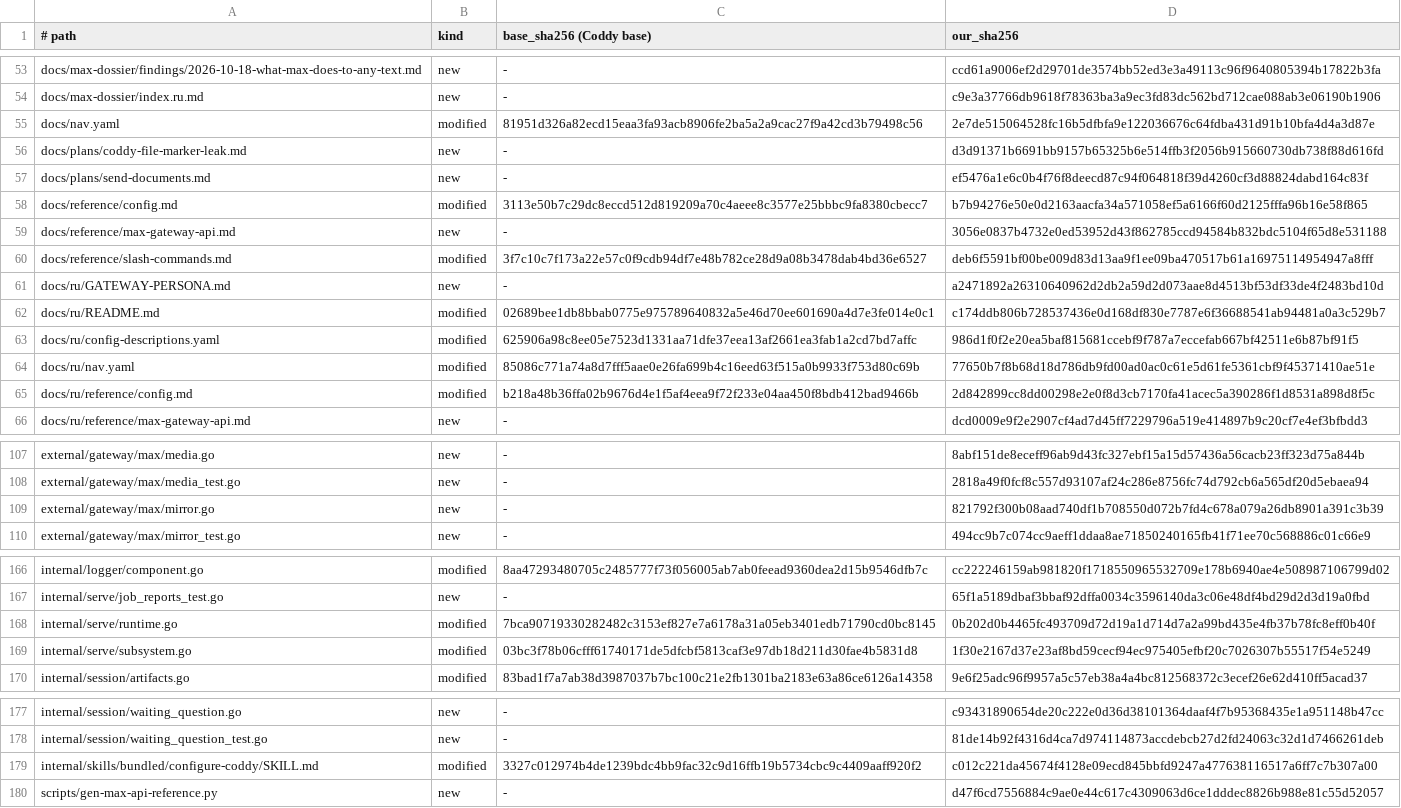
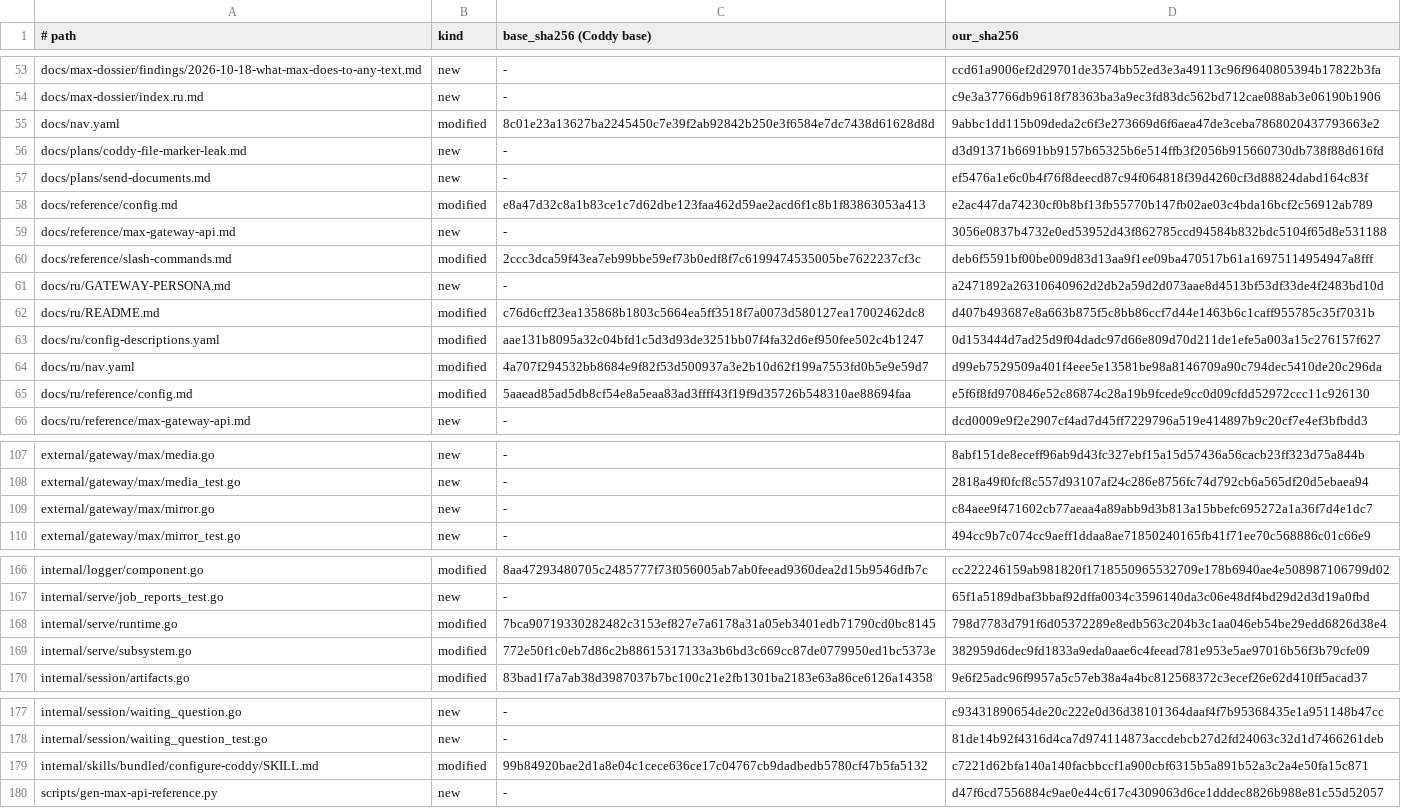
Before and after one commit to mrbp-20/M-G, a TSV file: MANIFEST.tsv, drawn as a sheet; only a part is shown, gaps mark what is left out; the diff covers the shown part only.

Commit message:
слой: база Coddy 1.4.34, наши зеркала в чаты стали AddChatMirror

```diff
--- a/MANIFEST.tsv
+++ b/MANIFEST.tsv
@@ -54,13 +54,13 @@ docs/max-dossier/findings/2026-10-18-what-max-does-to-any-text.md	new	-	ccd61a90
 docs/max-dossier/index.ru.md	new	-	c9e3a37766db9618f78363ba3a9ec3fd83dc562bd712cae088ab3e06190b1906
-docs/nav.yaml	modified	81951d326a82ecd15eaa3fa93acb8906fe2ba5a2a9cac27f9a42cd3b79498c56	2e7de515064528fc16b5dfbfa9e122036676c64fdba431d91b10bfa4d4a3d87e
+docs/nav.yaml	modified	8c01e23a13627ba2245450c7e39f2ab92842b250e3f6584e7dc7438d61628d8d	9abbc1dd115b09deda2c6f3e273669d6f6aea47de3ceba7868020437793663e2
 docs/plans/coddy-file-marker-leak.md	new	-	d3d91371b6691bb9157b65325b6e514ffb3f2056b915660730db738f88d616fd
 docs/plans/send-documents.md	new	-	ef5476a1e6c0b4f76f8deecd87c94f064818f39d4260cf3d88824dabd164c83f
-docs/reference/config.md	modified	3113e50b7c29dc8eccd512d819209a70c4aeee8c3577e25bbbc9fa8380cbecc7	b7b94276e50e0d2163aacfa34a571058ef5a6166f60d2125fffa96b16e58f865
+docs/reference/config.md	modified	e8a47d32c8a1b83ce1c7d62dbe123faa462d59ae2acd6f1c8b1f83863053a413	e2ac447da74230cf0b8bf13fb55770b147fb02ae03c4bda16bcf2c56912ab789
 docs/reference/max-gateway-api.md	new	-	3056e0837b4732e0ed53952d43f862785ccd94584b832bdc5104f65d8e531188
-docs/reference/slash-commands.md	modified	3f7c10c7f173a22e57c0f9cdb94df7e48b782ce28d9a08b3478dab4bd36e6527	deb6f5591bf00be009d83d13aa9f1ee09ba470517b61a16975114954947a8fff
+docs/reference/slash-commands.md	modified	2ccc3dca59f43ea7eb99bbe59ef73b0edf8f7c6199474535005be7622237cf3c	deb6f5591bf00be009d83d13aa9f1ee09ba470517b61a16975114954947a8fff
 docs/ru/GATEWAY-PERSONA.md	new	-	a2471892a26310640962d2db2a59d2d073aae8d4513bf53df33de4f2483bd10d
-docs/ru/README.md	modified	02689bee1db8bbab0775e975789640832a5e46d70ee601690a4d7e3fe014e0c1	c174ddb806b728537436e0d168df830e7787e6f36688541ab94481a0a3c529b7
-docs/ru/config-descriptions.yaml	modified	625906a98c8ee05e7523d1331aa71dfe37eea13af2661ea3fab1a2cd7bd7affc	986d1f0f2e20ea5baf815681ccebf9f787a7eccefab667bf42511e6b87bf91f5
-docs/ru/nav.yaml	modified	85086c771a74a8d7fff5aae0e26fa699b4c16eed63f515a0b9933f753d80c69b	77650b7f8b68d18d786db9fd00ad0ac0c61e5d61fe5361cbf9f45371410ae51e
-docs/ru/reference/config.md	modified	b218a48b36ffa02b9676d4e1f5af4eea9f72f233e04aa450f8bdb412bad9466b	2d842899cc8dd00298e2e0f8d3cb7170fa41acec5a390286f1d8531a898d8f5c
+docs/ru/README.md	modified	c76d6cff23ea135868b1803c5664ea5ff3518f7a0073d580127ea17002462dc8	d407b493687e8a663b875f5c8bb86ccf7d44e1463b6c1caff955785c35f7031b
+docs/ru/config-descriptions.yaml	modified	aae131b8095a32c04bfd1c5d3d93de3251bb07f4fa32d6ef950fee502c4b1247	0d153444d7ad25d9f04dadc97d66e809d70d211de1efe5a003a15c276157f627
+docs/ru/nav.yaml	modified	4a707f294532bb8684e9f82f53d500937a3e2b10d62f199a7553fd0b5e9e59d7	d99eb7529509a401f4eee5e13581be98a8146709a90c794dec5410de20c296da
+docs/ru/reference/config.md	modified	5aaead85ad5db8cf54e8a5eaa83ad3ffff43f19f9d35726b548310ae88694faa	e5f6f8fd970846e52c86874c28a19b9fcede9cc0d09cfdd52972ccc11c926130
 docs/ru/reference/max-gateway-api.md	new	-	dcd0009e9f2e2907cf4ad7d45ff7229796a519e414897b9c20cf7e4ef3bfbdd3
@@ -108,3 +108,3 @@ external/gateway/max/media.go	new	-	8abf151de8eceff96ab9d43fc327ebf15a15d57436a5
 external/gateway/max/media_test.go	new	-	2818a49f0fcf8c557d93107af24c286e8756fc74d792cb6a565df20d5ebaea94
-external/gateway/max/mirror.go	new	-	821792f300b08aad740df1b708550d072b7fd4c678a079a26db8901a391c3b39
+external/gateway/max/mirror.go	new	-	c84aee9f471602cb77aeaa4a89abb9d3b813a15bbefc695272a1a36f7d4e1dc7
 external/gateway/max/mirror_test.go	new	-	494cc9b7c074cc9aeff1ddaa8ae71850240165fb41f71ee70c568886c01c66e9
@@ -167,4 +167,4 @@ internal/logger/component.go	modified	8aa47293480705c2485777f73f056005ab7ab0feea
 internal/serve/job_reports_test.go	new	-	65f1a5189dbaf3bbaf92dffa0034c3596140da3c06e48df4bd29d2d3d19a0fbd
-internal/serve/runtime.go	modified	7bca90719330282482c3153ef827e7a6178a31a05eb3401edb71790cd0bc8145	0b202d0b4465fc493709d72d19a1d714d7a2a99bd435e4fb37b78fc8eff0b40f
-internal/serve/subsystem.go	modified	03bc3f78b06cfff61740171de5dfcbf5813caf3e97db18d211d30fae4b5831d8	1f30e2167d37e23af8bd59cecf94ec975405efbf20c7026307b55517f54e5249
+internal/serve/runtime.go	modified	7bca90719330282482c3153ef827e7a6178a31a05eb3401edb71790cd0bc8145	798d7783d791f6d05372289e8edb563c204b3c1aa046eb54be29edd6826d38e4
+internal/serve/subsystem.go	modified	772e50f1c0eb7d86c2b88615317133a3b6bd3c669cc87de0779950ed1bc5373e	382959d6dec9fd1833a9eda0aae6c4feead781e953e5ae97016b56f3b79cfe09
 internal/session/artifacts.go	modified	83bad1f7a7ab38d3987037b7bc100c21e2fb1301ba2183e63a86ce6126a14358	9e6f25adc96f9957a5c57eb38a4a4bc812568372c3ecef26e62d410ff5acad37
@@ -178,3 +178,3 @@ internal/session/waiting_question.go	new	-	c93431890654de20c222e0d36d38101364daa
 internal/session/waiting_question_test.go	new	-	81de14b92f4316d4ca7d974114873accdebcb27d2fd24063c32d1d7466261deb
-internal/skills/bundled/configure-coddy/SKILL.md	modified	3327c012974b4de1239bdc4bb9fac32c9d16ffb19b5734cbc9c4409aaff920f2	c012c221da45674f4128e09ecd845bbfd9247a477638116517a6ff7c7b307a00
+internal/skills/bundled/configure-coddy/SKILL.md	modified	99b84920bae2d1a8e04c1cece636ce17c04767cb9dadbedb5780cf47b5fa5132	c7221d62bfa140a140facbbccf1a900cbf6315b5a891b52a3c2a4e50fa15c871
 scripts/gen-max-api-reference.py	new	-	d47f6cd7556884c9ae0e44c617c4309063d6ce1dddec8826b988e81c55d52057
```
Also changed, not shown: 31 edited cells elsewhere in this file, 31 other files.
